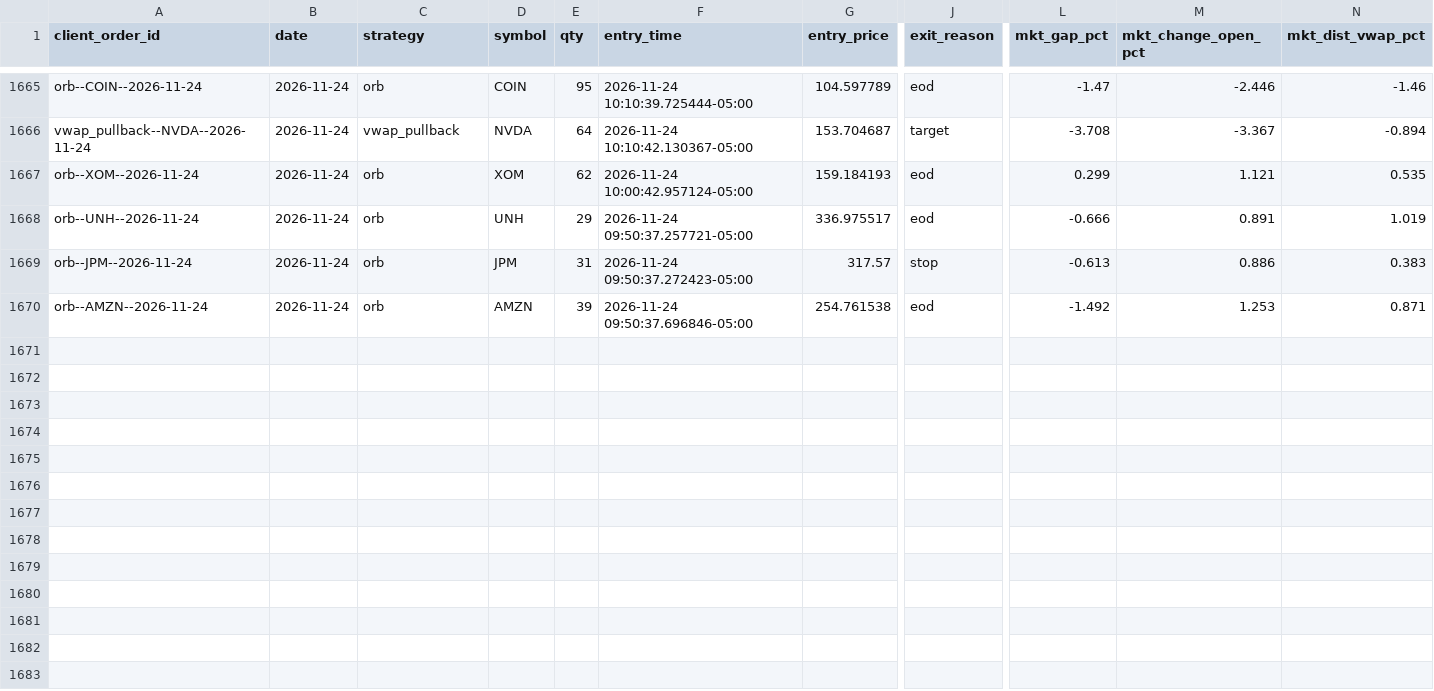
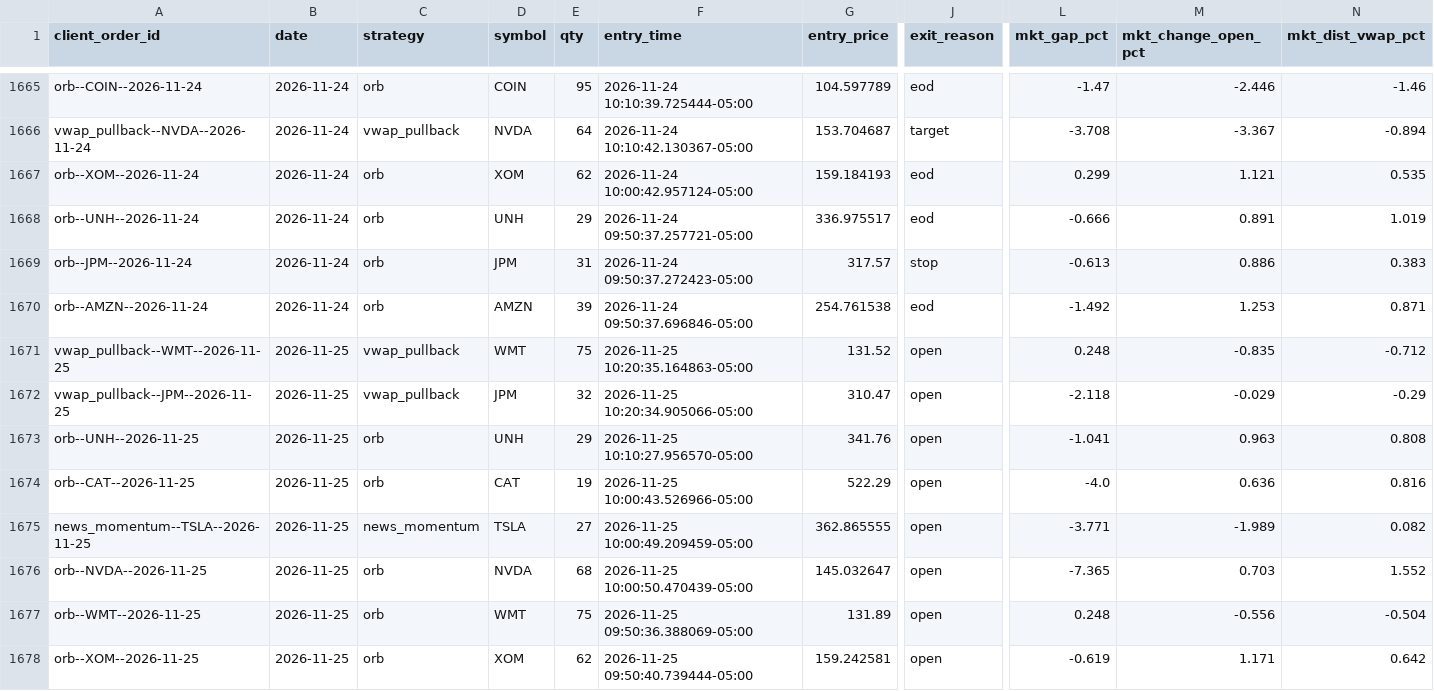
Before and after one commit to CollinChris/trading-strategy-lab, a CSV file: results/paper_journal.csv, drawn as a sheet; only a part is shown, gaps mark what is left out; rows hold the shown columns only; the diff names each change by its address in the sheet, - before the commit and + after, or states it on an @@ line.

```diff
--- a/results/paper_journal.csv
+++ b/results/paper_journal.csv
+row 1671: vwap_pullback--WMT--2026-11-25 | 2026-11-25 | vwap_pullback | WMT | 75 | 2026-11-25 10:20:35.164863-05:00 | 131.52 | open | 0.248 | -0.835 | -0.712
+row 1672: vwap_pullback--JPM--2026-11-25 | 2026-11-25 | vwap_pullback | JPM | 32 | 2026-11-25 10:20:34.905066-05:00 | 310.47 | open | -2.118 | -0.029 | -0.29
+row 1673: orb--UNH--2026-11-25 | 2026-11-25 | orb | UNH | 29 | 2026-11-25 10:10:27.956570-05:00 | 341.76 | open | -1.041 | 0.963 | 0.808
+row 1674: orb--CAT--2026-11-25 | 2026-11-25 | orb | CAT | 19 | 2026-11-25 10:00:43.526966-05:00 | 522.29 | open | -4.0 | 0.636 | 0.816
+row 1675: news_momentum--TSLA--2026-11-25 | 2026-11-25 | news_momentum | TSLA | 27 | 2026-11-25 10:00:49.209459-05:00 | 362.865555 | open | -3.771 | -1.989 | 0.082
+row 1676: orb--NVDA--2026-11-25 | 2026-11-25 | orb | NVDA | 68 | 2026-11-25 10:00:50.470439-05:00 | 145.032647 | open | -7.365 | 0.703 | 1.552
+row 1677: orb--WMT--2026-11-25 | 2026-11-25 | orb | WMT | 75 | 2026-11-25 09:50:36.388069-05:00 | 131.89 | open | 0.248 | -0.556 | -0.504
+row 1678: orb--XOM--2026-11-25 | 2026-11-25 | orb | XOM | 62 | 2026-11-25 09:50:40.739444-05:00 | 159.242581 | open | -0.619 | 1.171 | 0.642
```
